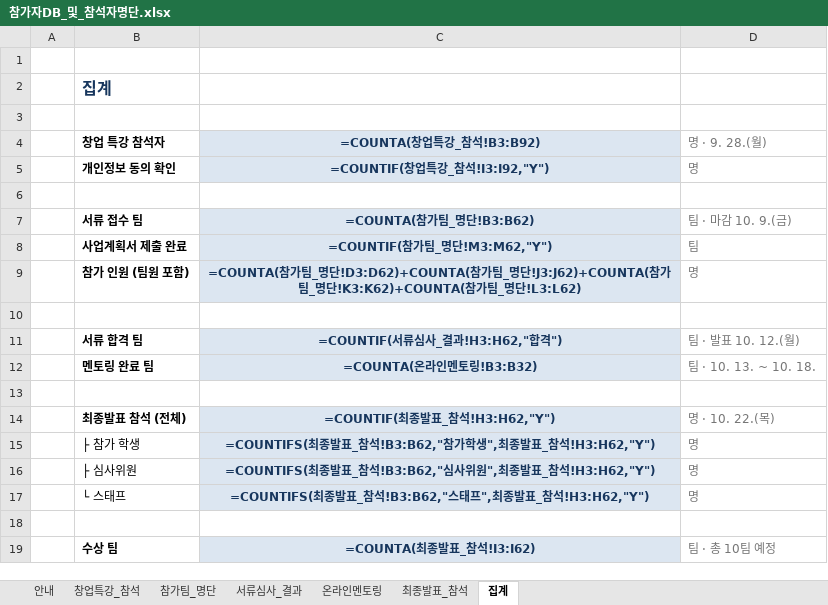
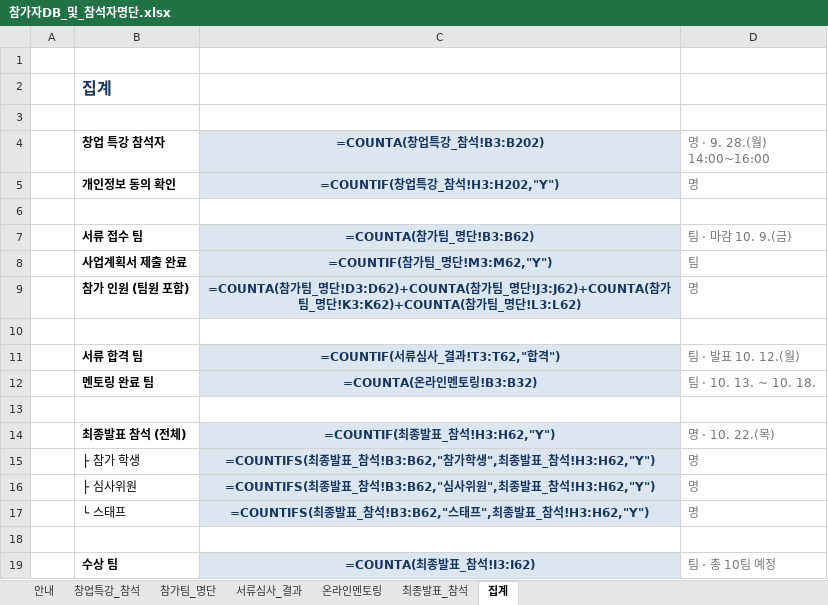
Before and after one commit to ces-gif/reborn-contents, an Excel workbook: docs/2026-참석자명단/참가자DB_및_참석자명단.xlsx, sheet 집계, drawn as a sheet; values as stored, in another font and other column widths than the file's, no borders; formulas without a stored value are shown as written; the diff names each change by its address in the sheet, - before the commit and + after, or states it on an @@ line.

```diff
--- a/docs/2026-참석자명단/참가자DB_및_참석자명단.xlsx (sheet 집계)
+++ b/docs/2026-참석자명단/참가자DB_및_참석자명단.xlsx (sheet 집계)
-C4: =COUNTA(창업특강_참석!B3:B92)
+C4: =COUNTA(창업특강_참석!B3:B202)
-D4: 명 · 9. 28.(월)
+D4: 명 · 9. 28.(월) 14:00~16:00
-C5 (=COUNTA(창업특강_참석!B3:B202)): =COUNTIF(창업특강_참석!I3:I92,"Y")
+C5 (=COUNTA(창업특강_참석!B3:B202)): =COUNTIF(창업특강_참석!H3:H202,"Y")
-C11 (=COUNTA(창업특강_참석!B3:B202)): =COUNTIF(서류심사_결과!H3:H62,"합격")
+C11 (=COUNTA(창업특강_참석!B3:B202)): =COUNTIF(서류심사_결과!T3:T62,"합격")
```
Also changed, not shown: sheet 창업특강_참석, sheet 서류심사_결과, sheet 안내, 17 other files.
